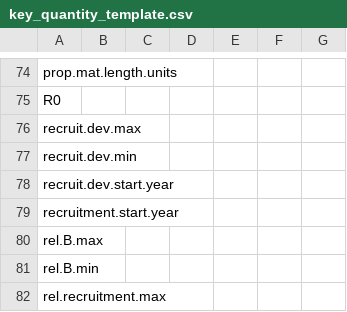
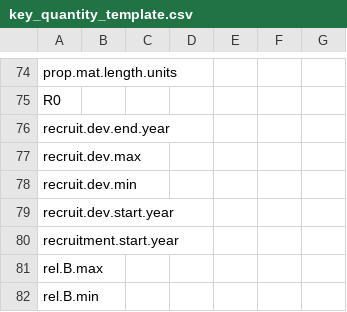
Before and after one commit to nmfs-ost/stockplotr, a CSV file: inst/resources/key_quantity_template.csv, drawn as a sheet; only a part is shown, gaps mark what is left out; the shorter side is filled out with more unchanged rows; the diff names each change by its address in the sheet, - before the commit and + after, or states it on an @@ line.

Commit message:
Reorder KQs in plot_landings() by logical grouping; update plot_recruitment_deviations() to work with new KQ extraction/insertion design

```diff
--- a/inst/resources/key_quantity_template.csv
+++ b/inst/resources/key_quantity_template.csv
+row 76: recruit.dev.end.year
```
Also changed, not shown: 3 other files.
